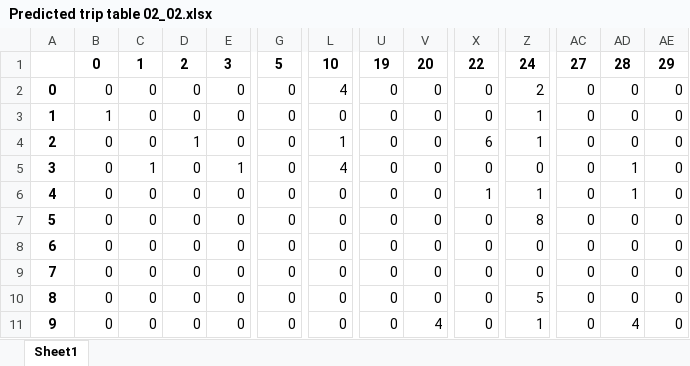
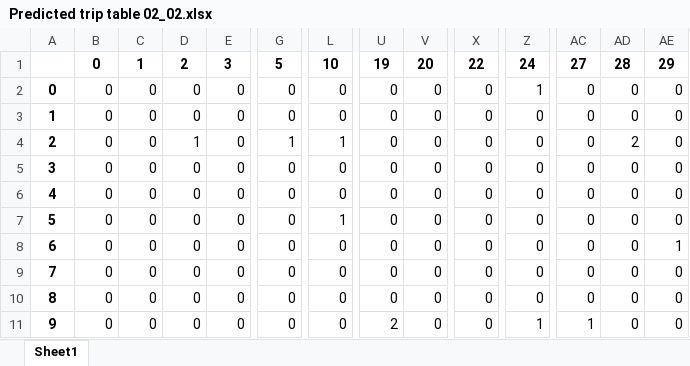
Before and after one commit to GaryGrimes/City_Tourism_Estimation, an Excel workbook: Evaluation result/TDM simulation/Predicted trip table 02_02.xlsx, sheet Sheet1, drawn as a sheet; only a part is shown, gaps mark what is left out; values as stored, in another font and other column widths than the file's, no borders; the diff covers the shown part only; the diff names each change by its address in the sheet, - before the commit and + after, or states it on an @@ line.

Commit message:
Updated curve fit method. Now robust even given negative values. Ready for Numerical Hessian.

```diff
--- a/Evaluation result/TDM simulation/Predicted trip table 02_02.xlsx (sheet Sheet1)
+++ b/Evaluation result/TDM simulation/Predicted trip table 02_02.xlsx (sheet Sheet1)
-L2: 4
+L2: 0
-Z2: 2
+Z2: 1
-B3: 1
+B3: 0
-Z3:Z4: 1
+Z3:Z4: 0
-G4: 0
+G4: 1
-X4: 6
+X4: 0
-AD4: 0
+AD4: 2
-C5: 1
+C5: 0
-E5: 1
+E5: 0
-L5: 4
+L5: 0
-AD5:AD6: 1
+AD5:AD6: 0
-X6: 1
+X6: 0
-Z6: 1
+Z6: 0
-L7: 0
+L7: 1
-Z7: 8
+Z7: 0
-AE8: 0
+AE8: 1
-Z10: 5
+Z10: 0
-U11: 0
+U11: 2
-V11: 4
+V11: 0
-AC11: 0
+AC11: 1
-AD11: 4
+AD11: 0
```
Also changed, not shown: 197 edited cells elsewhere in this sheet, 21 other files.
